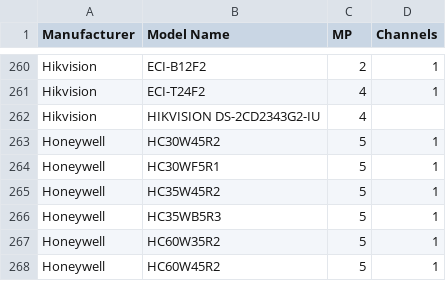
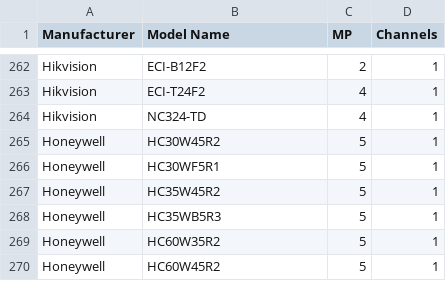
Before and after one commit to ms1450/CommandConnectorCompatibilityCalculator, a CSV file: Camera Specs.csv, drawn as a sheet; only a part is shown, gaps mark what is left out; the diff covers the shown part only.

Commit message:
Updated Verkada Command Connector Compatibility.csv with newer camera models

```diff
--- a/Camera Specs.csv
+++ b/Camera Specs.csv
@@ -261,3 +263,3 @@ Hikvision,ECI-B12F2,2,1
 Hikvision,ECI-T24F2,4,1
-Hikvision,HIKVISION DS-2CD2343G2-IU,4,
+Hikvision,NC324-TD,4,1
 Honeywell,HC30W45R2,5,1
```
Also changed, not shown: 10 added rows elsewhere in this file, 1 other file.
